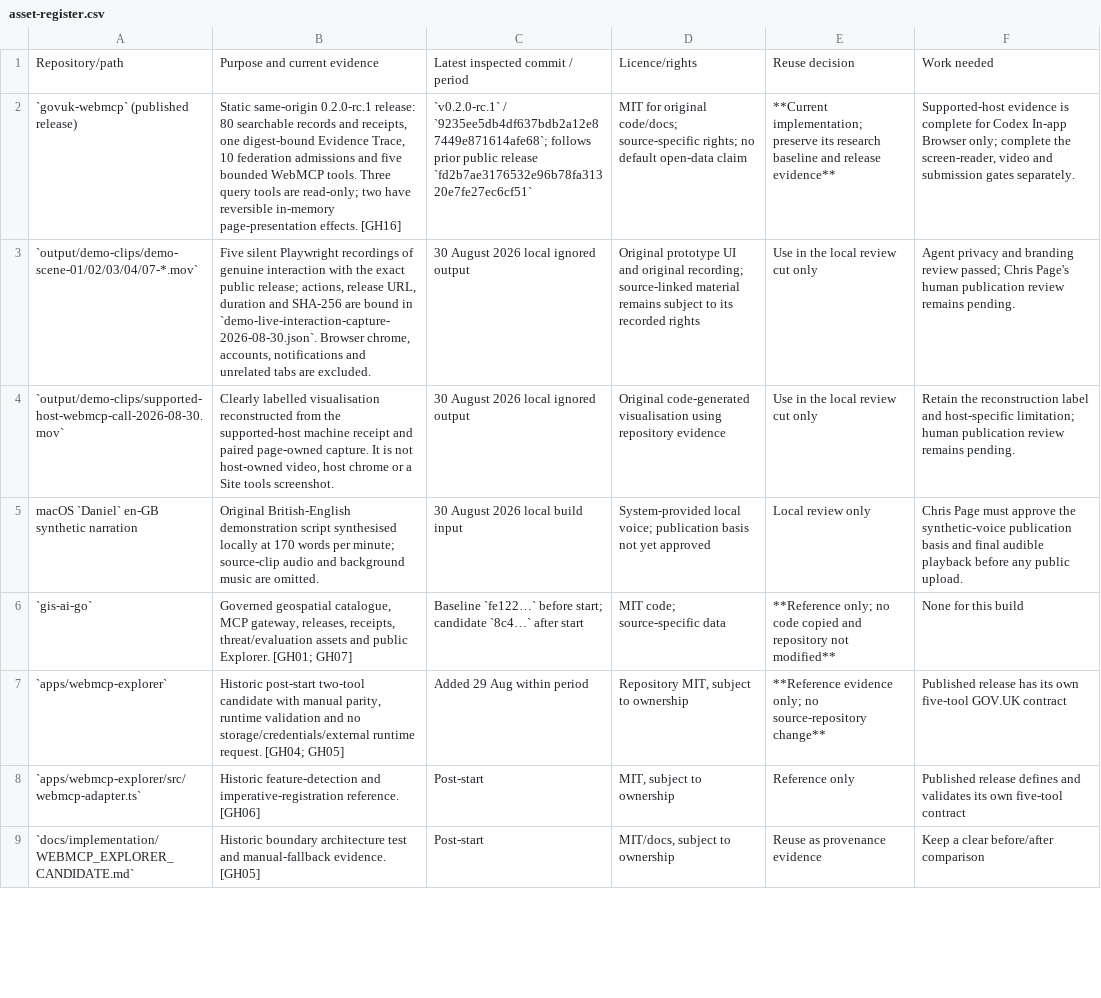
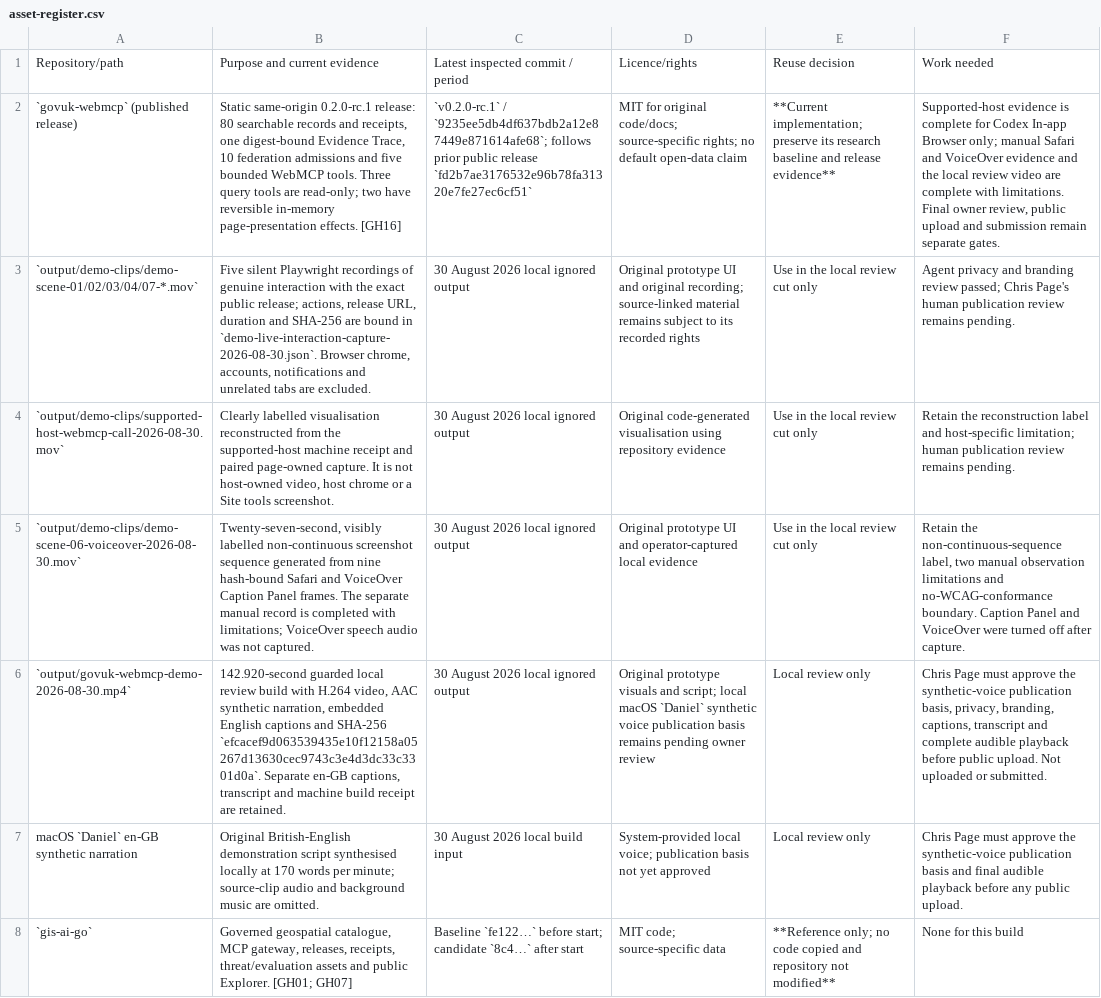
Before and after one commit to chris-page-gov/govuk-webmcp, a CSV file: docs/competition/asset-register.csv, drawn as a sheet; only a part is shown; the shorter side is filled out with more unchanged rows; the diff names each change by its address in the sheet, - before the commit and + after, or states it on an @@ line.

Commit message:
feat: complete accessible demonstration evidence

```diff
--- a/docs/competition/asset-register.csv
+++ b/docs/competition/asset-register.csv
-F2: …Browser only; complete the screen-reader, video and submission gates separately.
+F2: …Browser only; manual Safari and VoiceOver evidence and the local review video are complete with limitations. Final owner review, public upload and submission remain separate gates.
+row 5: `output/demo-clips/demo-scene-06-voiceover-2026-08-30.mov` | Twenty-seven-second, visibly labelled non-continuous screenshot sequence generated from nine hash-bound Safari and VoiceOver Caption Panel frames. The separate manual record is completed with limitations; VoiceOver speech audio was not captured. | 30 August 2026 local ignored output | Original prototype UI and operator-captured local evidence | Use in the local review cut only | Retain the non-continuous-sequence label, two manual observation limitations and no-WCAG-conformance boundary. Caption Panel and VoiceOver were turned off after capture.
+row 6: `output/govuk-webmcp-demo-2026-08-30.mp4` | 142.920-second guarded local review build with H.264 video, AAC synthetic narration, embedded English captions and SHA-256 `efcacef9d063539435e10f12158a05267d13630cec9743c3e4d3dc33c3301d0a`. Separate en-GB captions, transcript and machine build receipt are retained. | 30 August 2026 local ignored output | Original prototype visuals and script; local macOS `Daniel` synthetic voice publication basis remains pending owner review | Local review only | Chris Page must approve the synthetic-voice publication basis, privacy, branding, captions, transcript and complete audible playback before public upload. Not uploaded or submitted.
```
Also changed, not shown: 15 other files.
